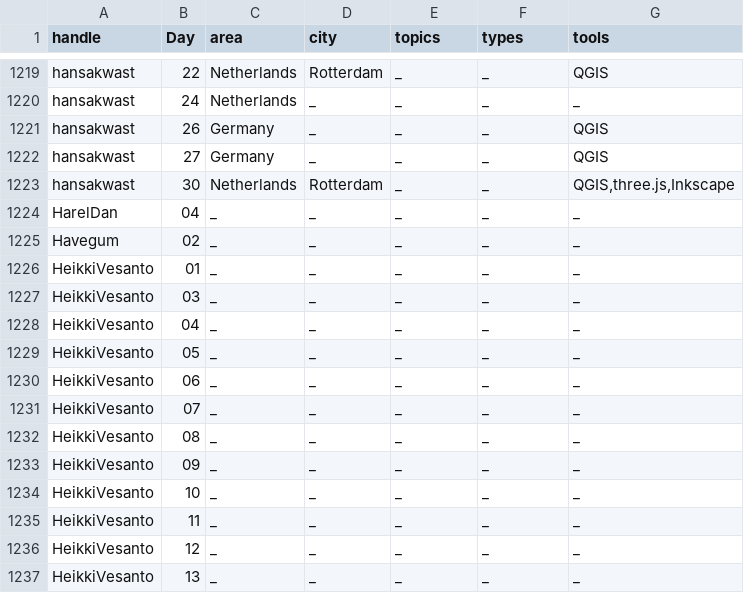
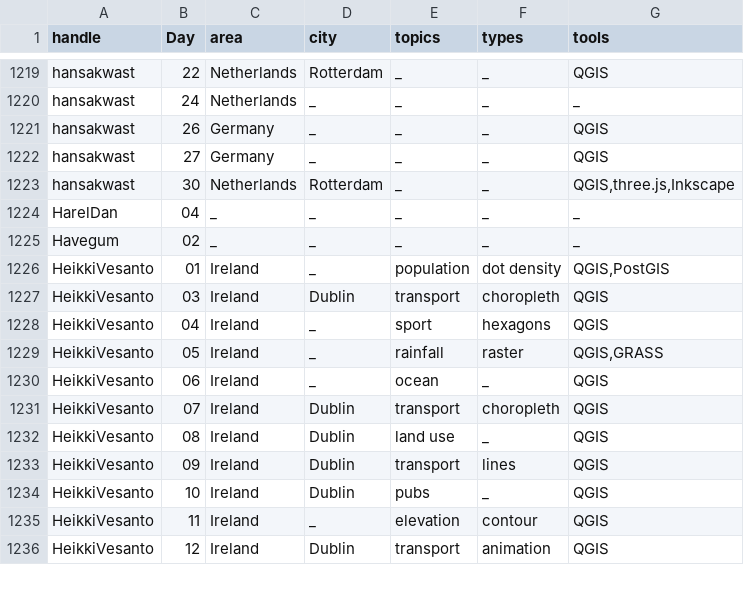
Before and after one commit to dakvid/30DayMapChallenge, a TSV file: data/map_classification.tsv, drawn as a sheet; only a part is shown, gaps mark what is left out; the diff covers the shown part only.

Commit message:
Update map_classification.tsv
Added my own map descriptions. Nice work.

Missing my day2: https://twitter.com/HeikkiVesanto/status/1190577858118209536

```diff
--- a/data/map_classification.tsv
+++ b/data/map_classification.tsv
@@ -1225,13 +1225,12 @@ HarelDan	04	_	_	_	_	_
 Havegum	02	_	_	_	_	_
-HeikkiVesanto	01	_	_	_	_	_
-HeikkiVesanto	03	_	_	_	_	_
-HeikkiVesanto	04	_	_	_	_	_
-HeikkiVesanto	05	_	_	_	_	_
-HeikkiVesanto	06	_	_	_	_	_
-HeikkiVesanto	07	_	_	_	_	_
-HeikkiVesanto	08	_	_	_	_	_
-HeikkiVesanto	09	_	_	_	_	_
-HeikkiVesanto	10	_	_	_	_	_
-HeikkiVesanto	11	_	_	_	_	_
-HeikkiVesanto	12	_	_	_	_	_
-HeikkiVesanto	13	_	_	_	_	_
+HeikkiVesanto	01	Ireland	_	population	dot density	QGIS,PostGIS
+HeikkiVesanto	03	Ireland	Dublin	transport	choropleth	QGIS
+HeikkiVesanto	04	Ireland	_	sport	hexagons	QGIS
+HeikkiVesanto	05	Ireland	_	rainfall	raster	QGIS,GRASS
+HeikkiVesanto	06	Ireland	_	ocean	_	QGIS
+HeikkiVesanto	07	Ireland	Dublin	transport	choropleth	QGIS
+HeikkiVesanto	08	Ireland	Dublin	land use	_	QGIS
+HeikkiVesanto	09	Ireland	Dublin	transport	lines	QGIS
+HeikkiVesanto	10	Ireland	Dublin	pubs	_	QGIS
+HeikkiVesanto	11	Ireland	_	elevation	contour	QGIS
+HeikkiVesanto	12	Ireland	Dublin	transport	animation	QGIS
```
Also changed, not shown: 4 added rows, 3 removed rows and 46 edited cells elsewhere in this file.
